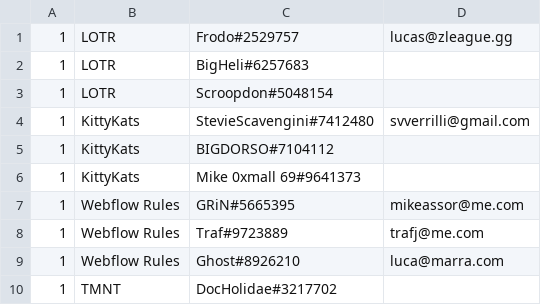
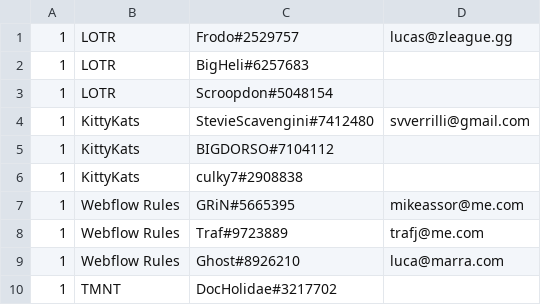
Before and after one commit to imthaghost/zleague, a CSV file: data/test-tournament.csv, drawn as a sheet; only a part is shown.

```diff
--- a/data/test-tournament.csv
+++ b/data/test-tournament.csv
@@ -5,3 +5,3 @@
 1,KittyKats,BIGDORSO#7104112,
-1,KittyKats,Mike 0xmall 69#9641373,
+1,KittyKats,culky7#2908838,
 1,Webflow Rules,GRiN#5665395,mikeassor@me.com
```
Also changed, not shown: 1 other file.
